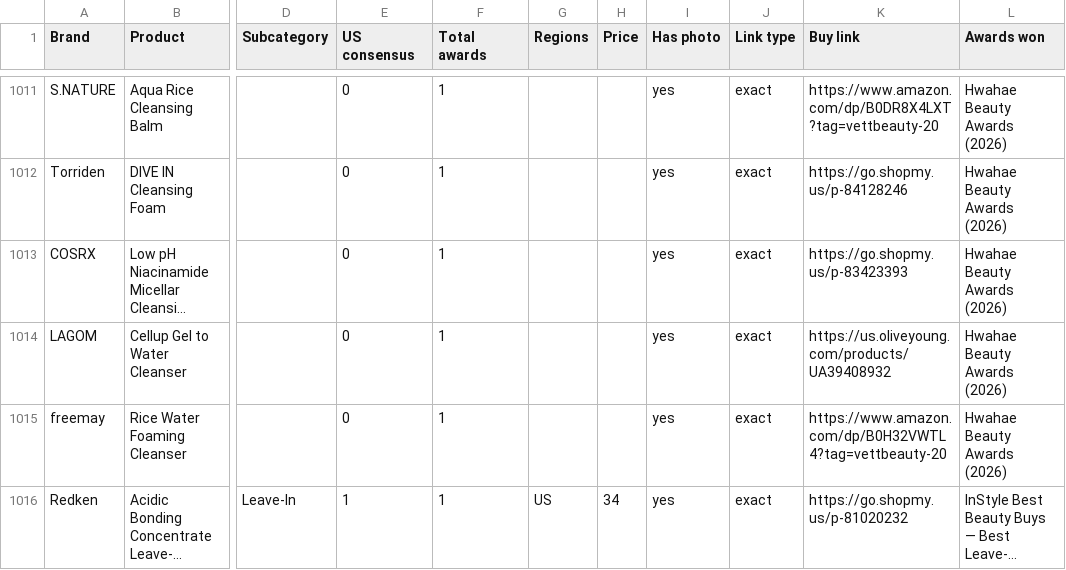
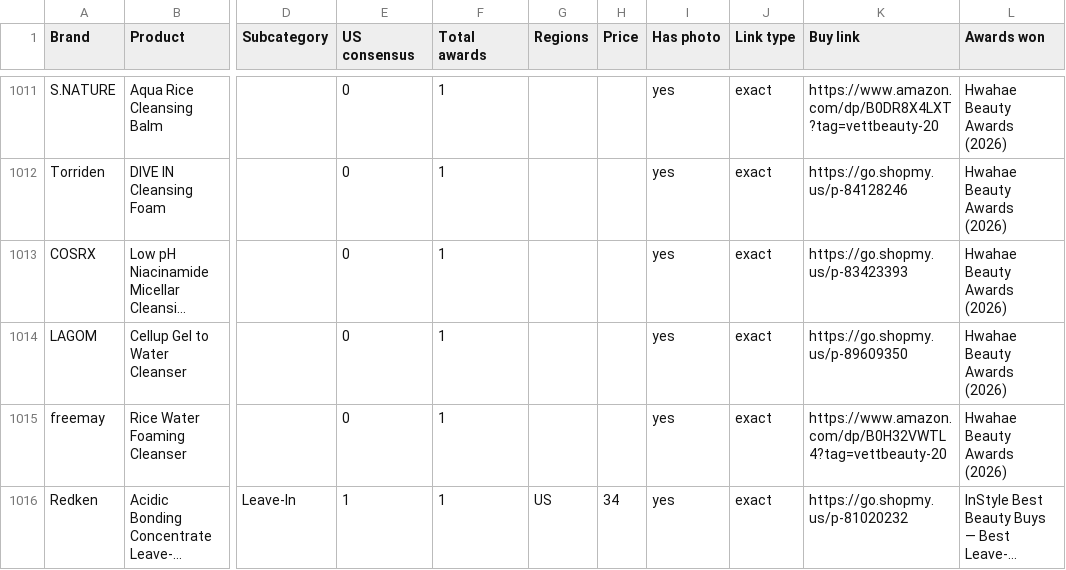
Before and after one commit to vettbty/vettbeauty-scaffold, a CSV file: products.csv, drawn as a sheet; only a part is shown, gaps mark what is left out; long unchanged cells end in …; the diff covers the shown part only; the diff names each change by its address in the sheet, - before the commit and + after, or states it on an @@ line.

```diff
--- a/products.csv
+++ b/products.csv
-K1014 (Buy link): https://us.oliveyoung.com/products/UA39408932
+K1014 (Buy link): https://go.shopmy.us/p-89609350
```
Also changed, not shown: 23 edited cells elsewhere in this file, 1 other file.
